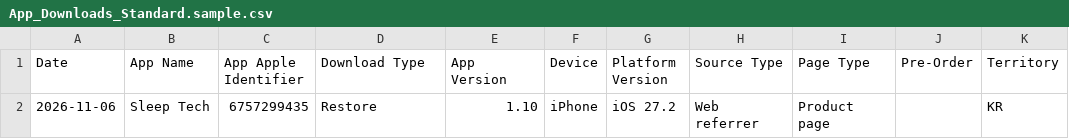
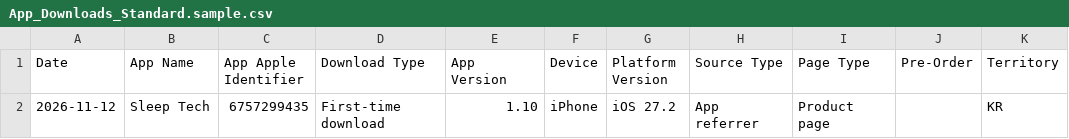
Before and after one commit to workingtomkwak-cmd/sleeptech-dashboard, a CSV file: data/raw/App_Downloads_Standard.sample.csv, drawn as a sheet; only a part is shown; the diff names each change by its address in the sheet, - before the commit and + after, or states it on an @@ line.

```diff
--- a/data/raw/App_Downloads_Standard.sample.csv
+++ b/data/raw/App_Downloads_Standard.sample.csv
-A2 (Date): 2026-11-06
+A2 (Date): 2026-11-12
-D2 (Download Type): Restore
+D2 (Download Type): First-time download
-H2 (Source Type): Web referrer
+H2 (Source Type): App referrer
```
Also changed, not shown: data/raw/App_Store_Discovery_and_Engagement_Standard.sample.csv, 1 other file.
